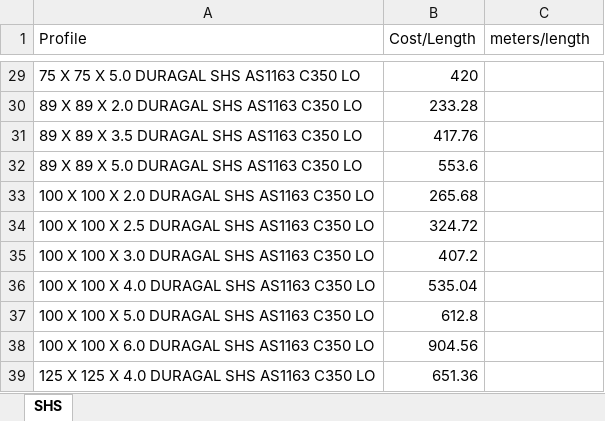
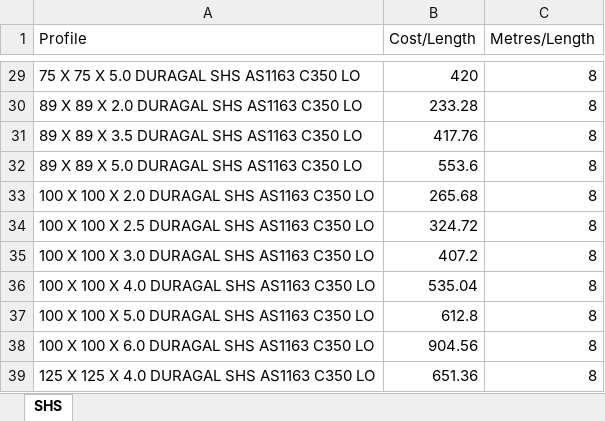
Before and after one commit to GeorgeMuscat/red-steel, an Excel workbook: master.xlsx, sheet SHS, drawn as a sheet; only a part is shown, gaps mark what is left out; values as stored, in another font and other column widths than the file's, no borders; the diff covers the shown part only; the diff names each change by its address in the sheet, - before the commit and + after, or states it on an @@ line.

Commit message:
Added clearing and metres/length

```diff
--- a/master.xlsx (sheet SHS)
+++ b/master.xlsx (sheet SHS)
-C1: meters/length
+C1: Metres/Length
-C29:C39 (Metres/Length): (empty)
+C29:C39 (Metres/Length): 8
```
Also changed, not shown: 27 edited cells elsewhere in this sheet, 1 other file.
